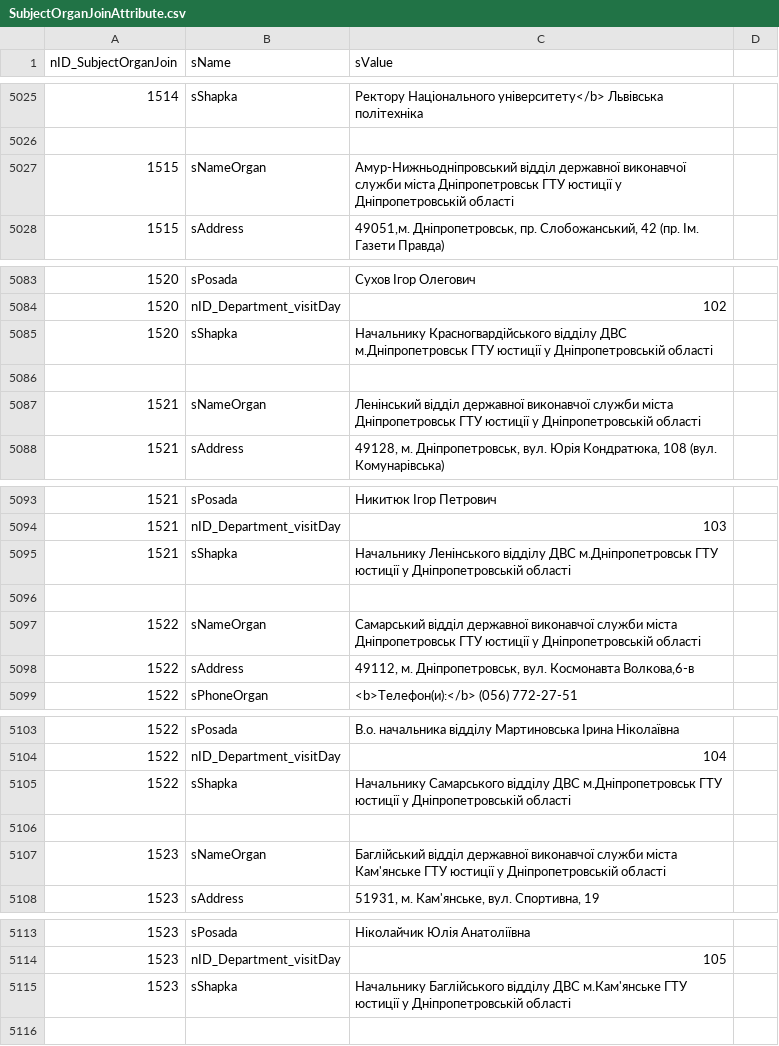
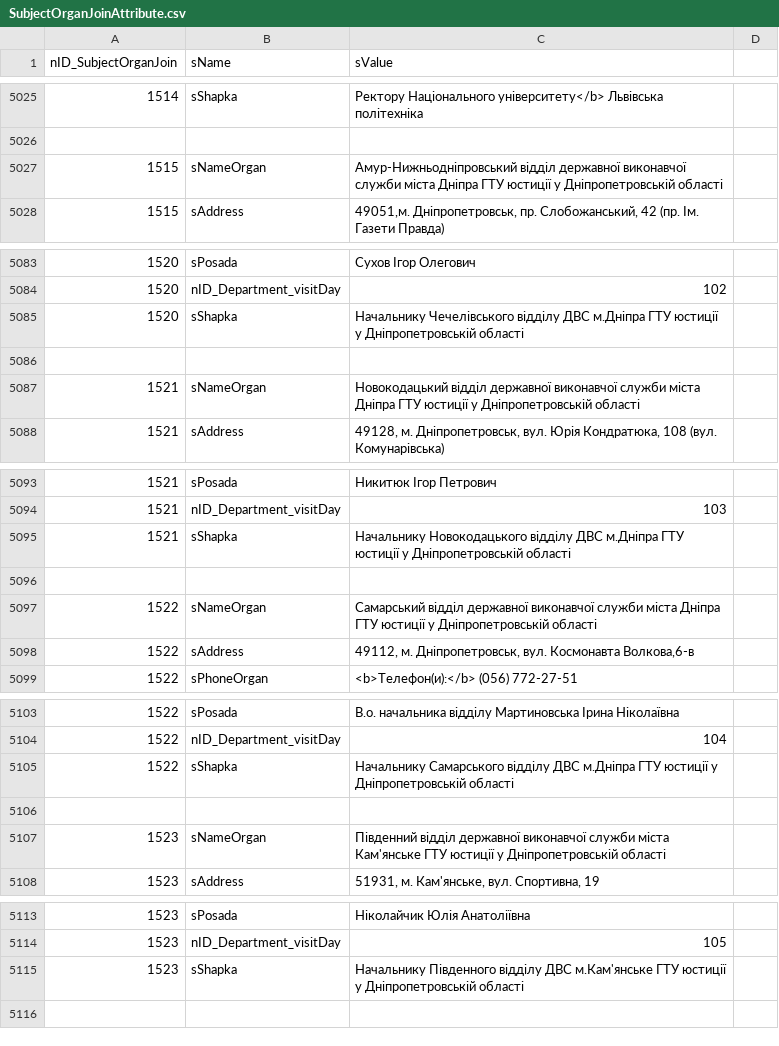
Before and after one commit to iGov-UA/i, a CSV file: wf-central/src/main/resources/data/SubjectOrganJoinAttribute.csv, drawn as a sheet; only a part is shown, gaps mark what is left out; the diff covers the shown part only.

```diff
--- a/wf-central/src/main/resources/data/SubjectOrganJoinAttribute.csv
+++ b/wf-central/src/main/resources/data/SubjectOrganJoinAttribute.csv
@@ -5026,3 +5026,3 @@ nID_SubjectOrganJoin;sName;sValue
 
-1515;sNameOrgan;Амур-Нижньодніпровський відділ державної виконавчої служби міста Дніпропетровськ ГТУ юстиції у Дніпропетровській області
+1515;sNameOrgan;Амур-Нижньодніпровський відділ державної виконавчої служби міста Дніпра ГТУ юстиції у Дніпропетровській області
 1515;sAddress;49051,м. Дніпропетровськ, пр. Слобожанський, 42 (пр. Ім. Газети Правда)
@@ -5084,5 +5084,5 @@ nID_SubjectOrganJoin;sName;sValue
 1520;nID_Department_visitDay;102
-1520;sShapka;Начальнику Красногвардійського відділу ДВС м.Дніпропетровськ ГТУ юстиції у Дніпропетровській області
+1520;sShapka;Начальнику Чечелівського відділу ДВС м.Дніпра ГТУ юстиції у Дніпропетровській області
 
-1521;sNameOrgan;Ленінський відділ державної виконавчої служби міста Дніпропетровськ ГТУ юстиції у Дніпропетровській області
+1521;sNameOrgan;Новокодацький відділ державної виконавчої служби міста Дніпра ГТУ юстиції у Дніпропетровській області
 1521;sAddress;49128,  м. Дніпропетровськ, вул. Юрія Кондратюка, 108 (вул. Комунарівська)
@@ -5094,5 +5094,5 @@ nID_SubjectOrganJoin;sName;sValue
 1521;nID_Department_visitDay;103
-1521;sShapka;Начальнику Ленінського відділу ДВС м.Дніпропетровськ ГТУ юстиції у Дніпропетровській області
+1521;sShapka;Начальнику Новокодацького відділу ДВС м.Дніпра ГТУ юстиції у Дніпропетровській області
 
-1522;sNameOrgan;Самарський відділ державної виконавчої служби міста Дніпропетровськ ГТУ юстиції у Дніпропетровській області
+1522;sNameOrgan;Самарський відділ державної виконавчої служби міста Дніпра ГТУ юстиції у Дніпропетровській області
 1522;sAddress;49112,  м. Дніпропетровськ, вул. Космонавта Волкова,6-в
@@ -5104,5 +5104,5 @@ nID_SubjectOrganJoin;sName;sValue
 1522;nID_Department_visitDay;104
-1522;sShapka;Начальнику Самарського відділу ДВС м.Дніпропетровськ ГТУ юстиції у Дніпропетровській області
+1522;sShapka;Начальнику Самарського відділу ДВС м.Дніпра ГТУ юстиції у Дніпропетровській області
 
-1523;sNameOrgan;Баглійський відділ державної виконавчої служби міста Кам'янське ГТУ юстиції у Дніпропетровській області
+1523;sNameOrgan;Південний відділ державної виконавчої служби міста Кам'янське ГТУ юстиції у Дніпропетровській області
 1523;sAddress;51931,  м. Кам'янське, вул. Спортивна, 19
@@ -5114,3 +5114,3 @@ nID_SubjectOrganJoin;sName;sValue
 1523;nID_Department_visitDay;105
-1523;sShapka;Начальнику Баглійського відділу ДВС м.Кам'янське ГТУ юстиції у Дніпропетровській області
+1523;sShapka;Начальнику Південного відділу ДВС м.Кам'янське ГТУ юстиції у Дніпропетровській області
 
```
Also changed, not shown: 17 edited cells elsewhere in this file, wf-central/src/main/resources/data/SubjectOrganJoin.csv.
